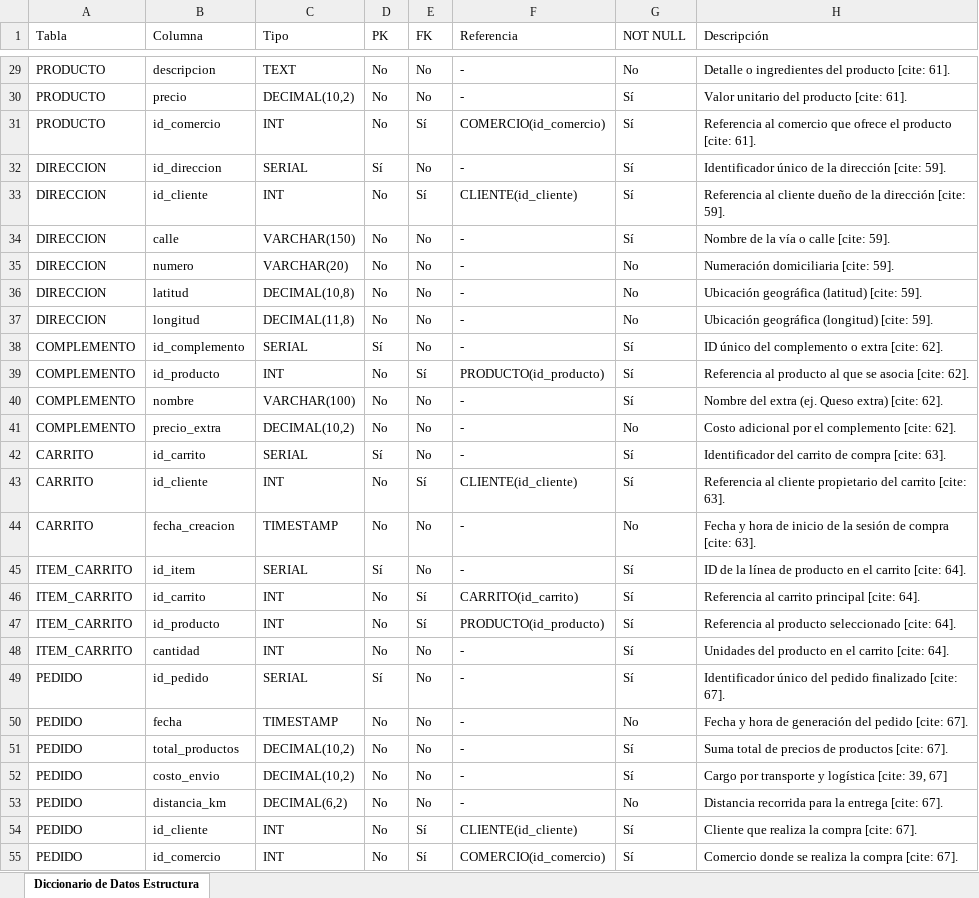
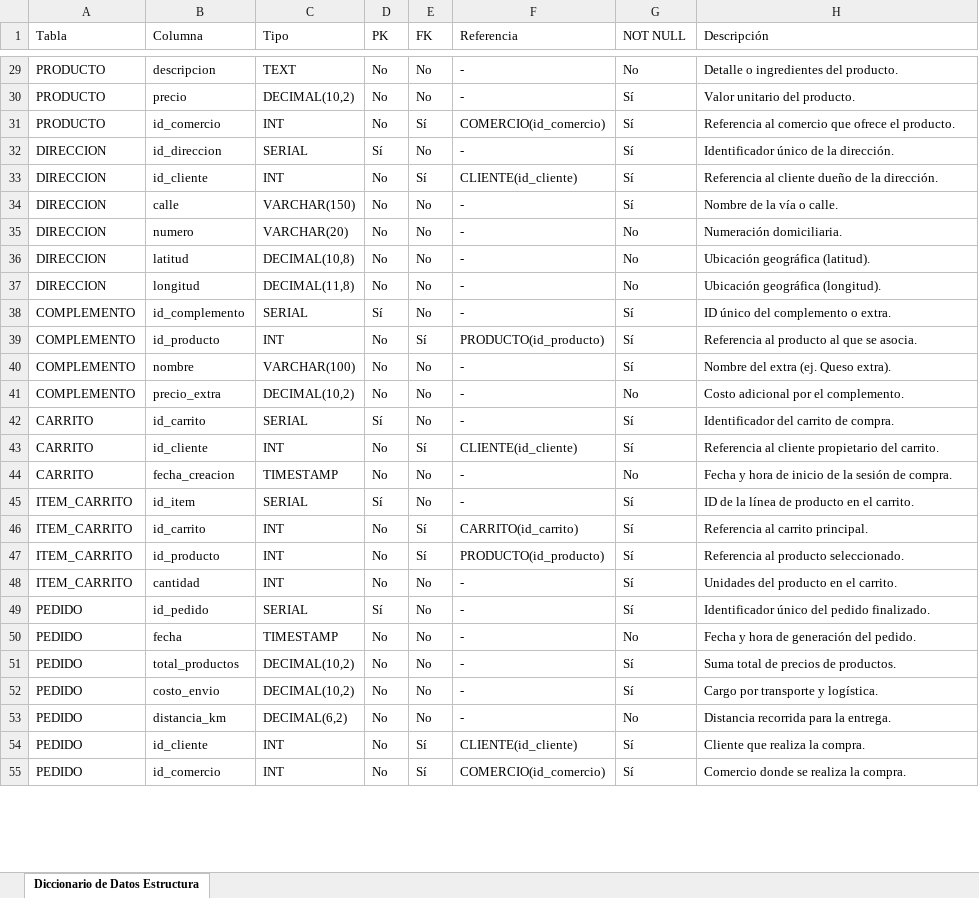
Before and after one commit to bicarte05/datitos, an Excel workbook: diccionarioDatosDelivery.xlsx, sheet Diccionario de Datos Estructura, drawn as a sheet; only a part is shown, gaps mark what is left out; values as stored, in another font and other column widths than the file's, no borders; charts and pictures not drawn; the diff covers the shown part only; the diff names each change by its address in the sheet, - before the commit and + after, or states it on an @@ line.

Commit message:
diccionarioDatos v3 :v

```diff
--- a/diccionarioDatosDelivery.xlsx (sheet Diccionario de Datos Estructura)
+++ b/diccionarioDatosDelivery.xlsx (sheet Diccionario de Datos Estructura)
-H29 (Descripción): Detalle o ingredientes del producto [cite: 61].
+H29 (Descripción): Detalle o ingredientes del producto.
-H30 (Descripción): Valor unitario del producto [cite: 61].
+H30 (Descripción): Valor unitario del producto.
-H31 (Descripción): …ofrece el producto [cite: 61].
+H31 (Descripción): …ofrece el producto.
-H32 (Descripción): Identificador único de la dirección [cite: 59].
+H32 (Descripción): Identificador único de la dirección.
-H33 (Descripción): …de la dirección [cite: 59].
+H33 (Descripción): …de la dirección.
-H34 (Descripción): Nombre de la vía o calle [cite: 59].
+H34 (Descripción): Nombre de la vía o calle.
-H35 (Descripción): Numeración domiciliaria [cite: 59].
+H35 (Descripción): Numeración domiciliaria.
-H36 (Descripción): Ubicación geográfica (latitud) [cite: 59].
+H36 (Descripción): Ubicación geográfica (latitud).
-H37 (Descripción): Ubicación geográfica (longitud) [cite: 59].
+H37 (Descripción): Ubicación geográfica (longitud).
-H38 (Descripción): ID único del complemento o extra [cite: 62].
+H38 (Descripción): ID único del complemento o extra.
-H39 (Descripción): …que se asocia [cite: 62].
+H39 (Descripción): …que se asocia.
-H40 (Descripción): Nombre del extra (ej. Queso extra) [cite: 62].
+H40 (Descripción): Nombre del extra (ej. Queso extra).
-H41 (Descripción): Costo adicional por el complemento [cite: 62].
+H41 (Descripción): Costo adicional por el complemento.
-H42 (Descripción): Identificador del carrito de compra [cite: 63].
+H42 (Descripción): Identificador del carrito de compra.
-H43 (Descripción): …propietario del carrito [cite: 63].
+H43 (Descripción): …propietario del carrito.
-H44 (Descripción): …sesión de compra [cite: 63].
+H44 (Descripción): …sesión de compra.
-H45 (Descripción): …en el carrito [cite: 64].
+H45 (Descripción): …en el carrito.
-H46 (Descripción): Referencia al carrito principal [cite: 64].
+H46 (Descripción): Referencia al carrito principal.
-H47 (Descripción): Referencia al producto seleccionado [cite: 64].
+H47 (Descripción): Referencia al producto seleccionado.
-H48 (Descripción): Unidades del producto en el carrito [cite: 64].
+H48 (Descripción): Unidades del producto en el carrito.
-H49 (Descripción): …del pedido finalizado [cite: 67].
+H49 (Descripción): …del pedido finalizado.
-H50 (Descripción): Fecha y hora de generación del pedido [cite: 67].
+H50 (Descripción): Fecha y hora de generación del pedido.
-H51 (Descripción): Suma total de precios de productos [cite: 67].
+H51 (Descripción): Suma total de precios de productos.
-H52 (Descripción): Cargo por transporte y logística [cite: 39, 67]
+H52 (Descripción): Cargo por transporte y logística.
-H53 (Descripción): Distancia recorrida para la entrega [cite: 67].
+H53 (Descripción): Distancia recorrida para la entrega.
-H54 (Descripción): Cliente que realiza la compra [cite: 67].
+H54 (Descripción): Cliente que realiza la compra.
-H55 (Descripción): Comercio donde se realiza la compra [cite: 67].
+H55 (Descripción): Comercio donde se realiza la compra.
```
Also changed, not shown: 41 edited cells elsewhere in this sheet.
